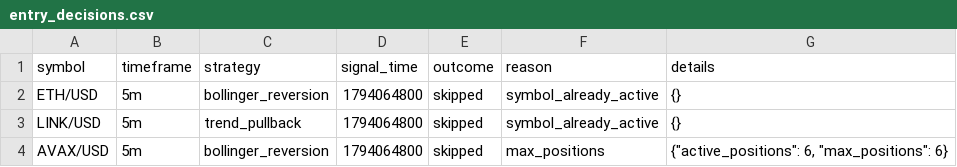
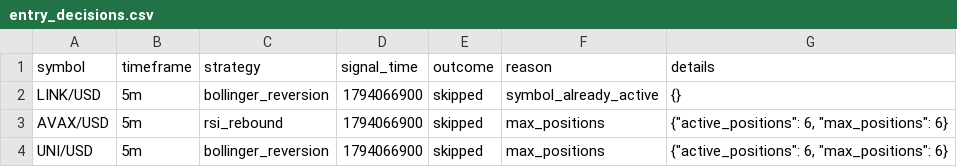
Before and after one commit to Rand0mUs3r-afk/CryptoStrategyLab, a CSV file: entry_decisions.csv, drawn as a sheet.

```diff
--- a/entry_decisions.csv
+++ b/entry_decisions.csv
@@ -1,4 +1,4 @@
 symbol,timeframe,strategy,signal_time,outcome,reason,details
-ETH/USD,5m,bollinger_reversion,1794064800,skipped,symbol_already_active,{}
-LINK/USD,5m,trend_pullback,1794064800,skipped,symbol_already_active,{}
-AVAX/USD,5m,bollinger_reversion,1794064800,skipped,max_positions,"{""active_positions"": 6, ""max_positions"": 6}"
+LINK/USD,5m,bollinger_reversion,1794066900,skipped,symbol_already_active,{}
+AVAX/USD,5m,rsi_rebound,1794066900,skipped,max_positions,"{""active_positions"": 6, ""max_positions"": 6}"
+UNI/USD,5m,bollinger_reversion,1794066900,skipped,max_positions,"{""active_positions"": 6, ""max_positions"": 6}"
```
Also changed, not shown: watchlist.csv, 6 other files.
